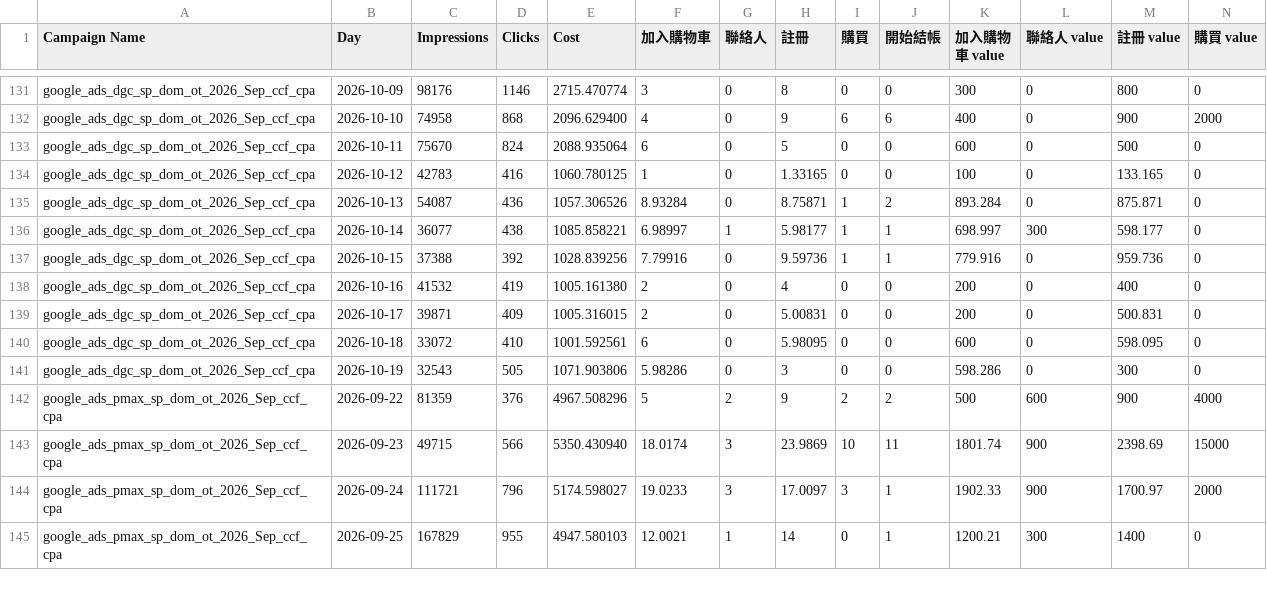
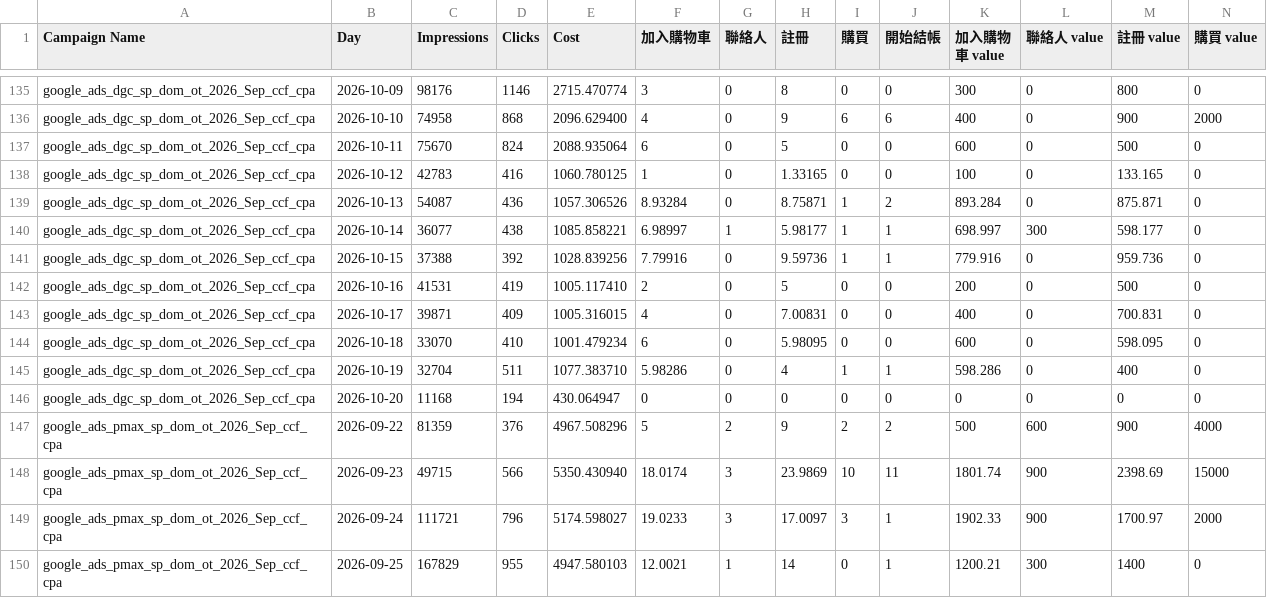
Before and after one commit to eatingxie167-creator/wv-meal-dashboard, a CSV file: google_daily.csv, drawn as a sheet; only a part is shown, gaps mark what is left out; removed rows and columns are numbered as before the commit, all else as after; rows hold the shown columns only; the diff covers the shown part only; the diff names each change by its address in the sheet, - before the commit and + after, or states it on an @@ line.

Commit message:
更新 Google 每日成效至 2026-10-20（含轉換回補）

```diff
--- a/google_daily.csv
+++ b/google_daily.csv
-C142 (Impressions): 41532
+C142 (Impressions): 41531
-E142 (Cost): 1005.161380
+E142 (Cost): 1005.117410
-H142 (註冊): 4
+H142 (註冊): 5
-M142 (註冊 value): 400
+M142 (註冊 value): 500
-F143 (加入購物車): 2
+F143 (加入購物車): 4
-H143 (註冊): 5.00831
+H143 (註冊): 7.00831
-K143 (加入購物車 value): 200
+K143 (加入購物車 value): 400
-M143 (註冊 value): 500.831
+M143 (註冊 value): 700.831
-C144 (Impressions): 33072
+C144 (Impressions): 33070
-E144 (Cost): 1001.592561
+E144 (Cost): 1001.479234
-row 141: google_ads_dgc_sp_dom_ot_2026_Sep_ccf_cpa | 2026-10-19 | 32543 | 505 | 1071.903806 | 5.98286 | 0 | 3 | 0 | 0 | 598.286 | 0 | 300 | 0
+row 145: google_ads_dgc_sp_dom_ot_2026_Sep_ccf_cpa | 2026-10-19 | 32704 | 511 | 1077.383710 | 5.98286 | 0 | 4 | 1 | 1 | 598.286 | 0 | 400 | 0
+row 146: google_ads_dgc_sp_dom_ot_2026_Sep_ccf_cpa | 2026-10-20 | 11168 | 194 | 430.064947 | 0 | 0 | 0 | 0 | 0 | 0 | 0 | 0 | 0
```
Also changed, not shown: 4 added rows and 31 edited cells elsewhere in this file.
